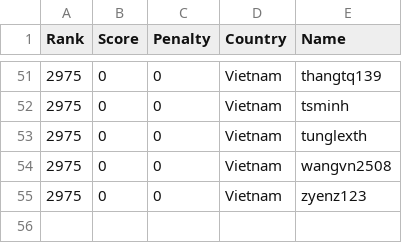
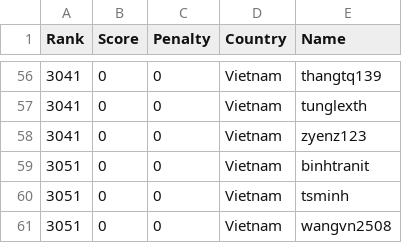
Before and after one commit to Sea-n/GCJ-score, a TSV file: 2020-Round1B/Vietnam.tsv, drawn as a sheet; only a part is shown, gaps mark what is left out; the diff covers the shown part only.

```diff
--- a/2020-Round1B/Vietnam.tsv
+++ b/2020-Round1B/Vietnam.tsv
@@ -51,5 +56,6 @@ Rank	Score	Penalty	Country	Name
-2975	0	0	Vietnam	thangtq139
-2975	0	0	Vietnam	tsminh
-2975	0	0	Vietnam	tunglexth
-2975	0	0	Vietnam	wangvn2508
-2975	0	0	Vietnam	zyenz123
+3041	0	0	Vietnam	thangtq139
+3041	0	0	Vietnam	tunglexth
+3041	0	0	Vietnam	zyenz123
+3051	0	0	Vietnam	binhtranit
+3051	0	0	Vietnam	tsminh
+3051	0	0	Vietnam	wangvn2508
```
Also changed, not shown: 5 added rows and 49 edited cells elsewhere in this file, 2020-Round1B/ALL.tsv, 2020-Round1B/India.tsv, 8 other files.
